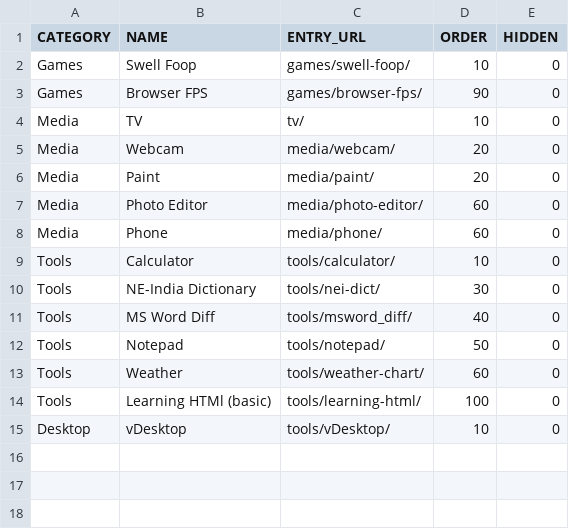
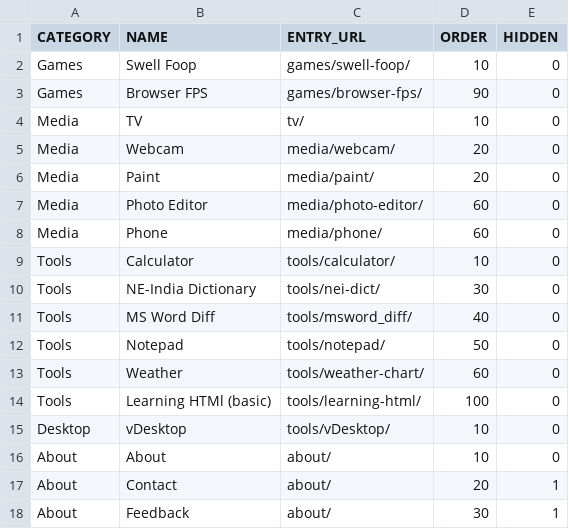
Before and after one commit to jor-teron/sites, a CSV file: hub-apps.csv, drawn as a sheet.

```diff
--- a/hub-apps.csv
+++ b/hub-apps.csv
@@ -15 +15,4 @@ Tools,Learning HTMl (basic),tools/learning-html/,100,0
 Desktop,vDesktop,tools/vDesktop/,10,0
+About,About,about/,10,0
+About,Contact,about/,20,1
+About,Feedback,about/,30,1
```
Also changed, not shown: 5 other files.
